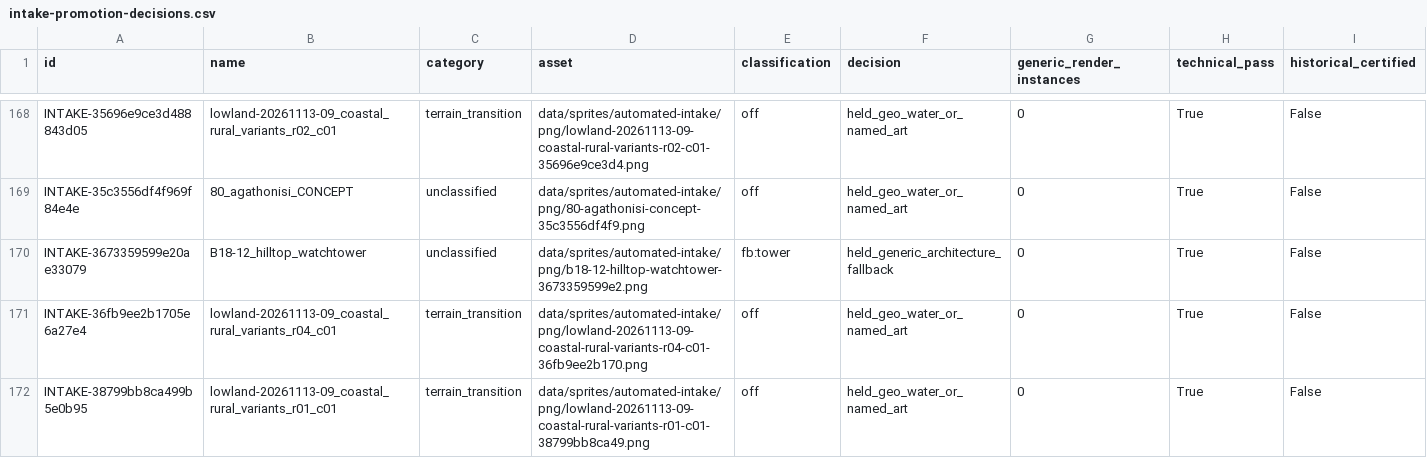
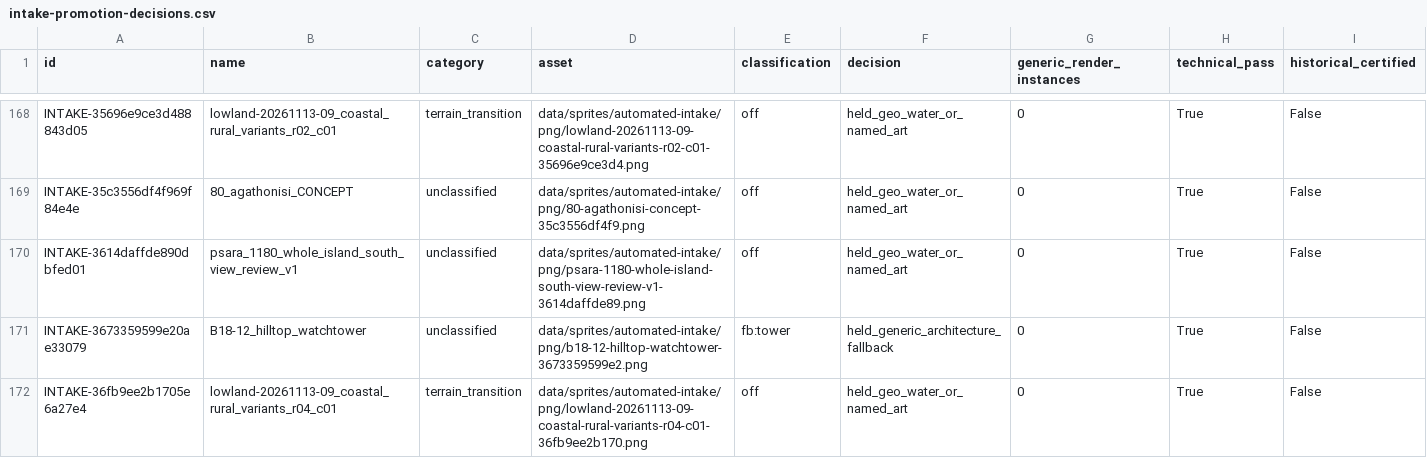
Before and after one commit to 1-tok/crusadersmap, a CSV file: reports/rebuild-2026-11-12/intake-promotion-decisions.csv, drawn as a sheet; only a part is shown, gaps mark what is left out; the shorter side is filled out with more unchanged rows; rows hold the shown columns only; the diff covers the shown part only; the diff names each change by its address in the sheet, - before the commit and + after, or states it on an @@ line.

```diff
--- a/reports/rebuild-2026-11-12/intake-promotion-decisions.csv
+++ b/reports/rebuild-2026-11-12/intake-promotion-decisions.csv
+row 170: INTAKE-3614daffde890dbfed01 | psara_1180_whole_island_south_view_review_v1 | unclassified | data/sprites/automated-intake/png/psara-1180-whole-island-south-view-review-v1-3614daffde89.png | off | held_geo_water_or_named_art | 0 | True | False
```
Also changed, not shown: 3 added rows elsewhere in this file, reports/rebuild-2026-11-12/image-usage-and-off-map-list.csv, reports/rebuild-2026-11-12/recovered-root-sprites-reconciliation.csv, 5 other files.
